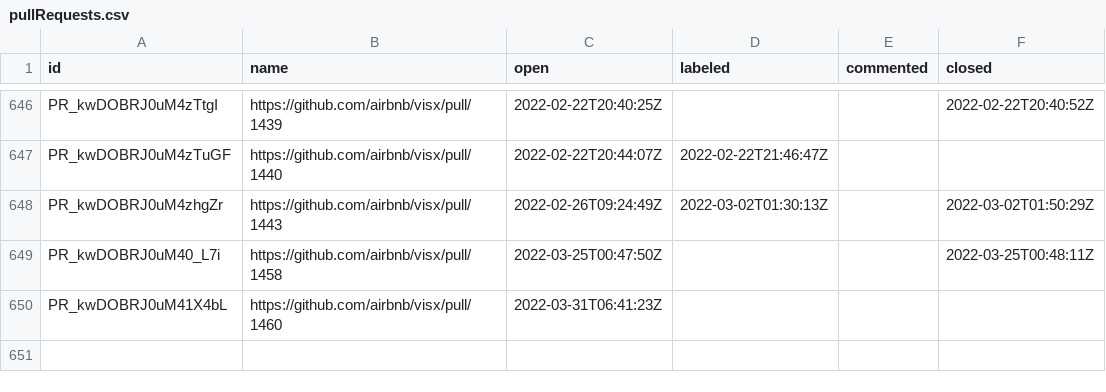
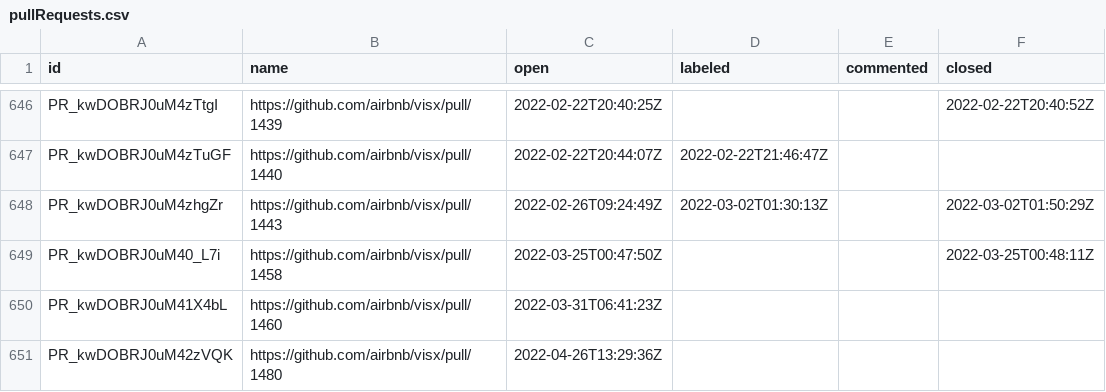
Before and after one commit to oselvar/oselvar-github-metrics, a CSV file: data/airbnb/visx/pullRequests.csv, drawn as a sheet; only a part is shown, gaps mark what is left out; the diff names each change by its address in the sheet, - before the commit and + after, or states it on an @@ line.

```diff
--- a/data/airbnb/visx/pullRequests.csv
+++ b/data/airbnb/visx/pullRequests.csv
+row 651: PR_kwDOBRJ0uM42zVQK | https://github.com/airbnb/visx/pull/1480 | 2022-04-26T13:29:36Z
```
Also changed, not shown: data/behave/behave/issues.csv, 4 other files.
